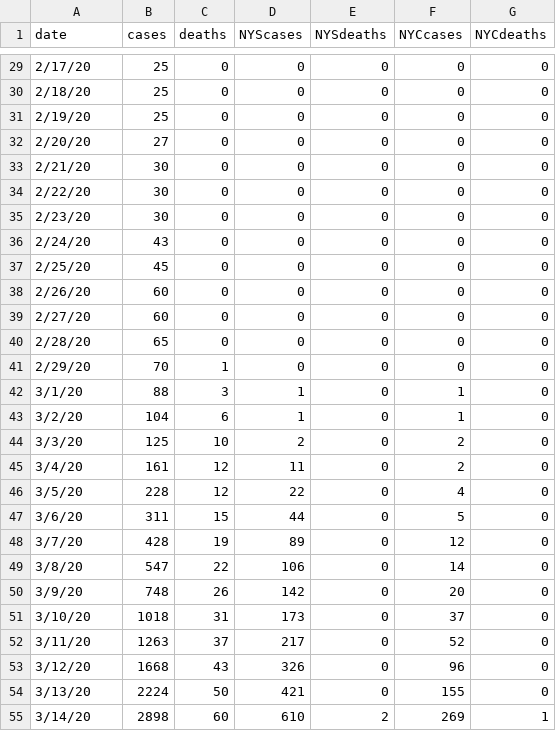
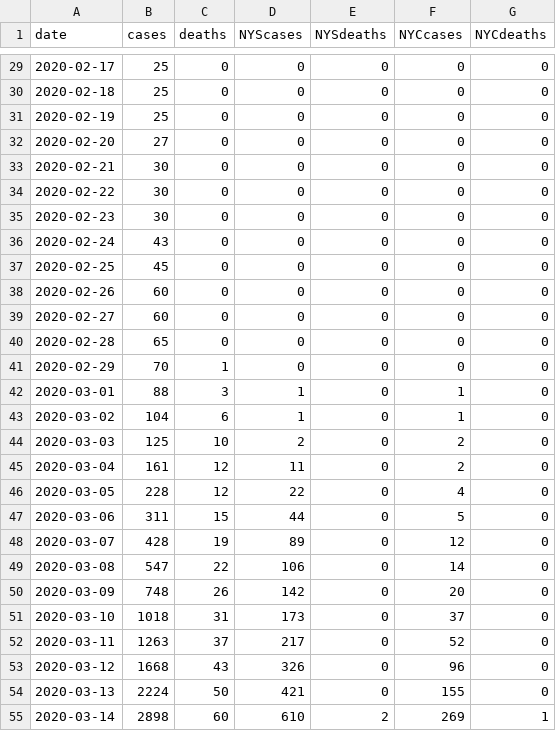
Before and after one commit to franzloza/sampleData, a CSV file: data/covid.csv, drawn as a sheet; only a part is shown, gaps mark what is left out; the diff covers the shown part only.

```diff
--- a/data/covid.csv
+++ b/data/covid.csv
@@ -29,27 +29,27 @@ date,cases,deaths,NYScases,NYSdeaths,NYCcases,NYCdeaths
-2/17/20,25,0,0,0,0,0
-2/18/20,25,0,0,0,0,0
-2/19/20,25,0,0,0,0,0
-2/20/20,27,0,0,0,0,0
-2/21/20,30,0,0,0,0,0
-2/22/20,30,0,0,0,0,0
-2/23/20,30,0,0,0,0,0
-2/24/20,43,0,0,0,0,0
-2/25/20,45,0,0,0,0,0
-2/26/20,60,0,0,0,0,0
-2/27/20,60,0,0,0,0,0
-2/28/20,65,0,0,0,0,0
-2/29/20,70,1,0,0,0,0
-3/1/20,88,3,1,0,1,0
-3/2/20,104,6,1,0,1,0
-3/3/20,125,10,2,0,2,0
-3/4/20,161,12,11,0,2,0
-3/5/20,228,12,22,0,4,0
-3/6/20,311,15,44,0,5,0
-3/7/20,428,19,89,0,12,0
-3/8/20,547,22,106,0,14,0
-3/9/20,748,26,142,0,20,0
-3/10/20,1018,31,173,0,37,0
-3/11/20,1263,37,217,0,52,0
-3/12/20,1668,43,326,0,96,0
-3/13/20,2224,50,421,0,155,0
-3/14/20,2898,60,610,2,269,1
+2020-02-17,25,0,0,0,0,0
+2020-02-18,25,0,0,0,0,0
+2020-02-19,25,0,0,0,0,0
+2020-02-20,27,0,0,0,0,0
+2020-02-21,30,0,0,0,0,0
+2020-02-22,30,0,0,0,0,0
+2020-02-23,30,0,0,0,0,0
+2020-02-24,43,0,0,0,0,0
+2020-02-25,45,0,0,0,0,0
+2020-02-26,60,0,0,0,0,0
+2020-02-27,60,0,0,0,0,0
+2020-02-28,65,0,0,0,0,0
+2020-02-29,70,1,0,0,0,0
+2020-03-01,88,3,1,0,1,0
+2020-03-02,104,6,1,0,1,0
+2020-03-03,125,10,2,0,2,0
+2020-03-04,161,12,11,0,2,0
+2020-03-05,228,12,22,0,4,0
+2020-03-06,311,15,44,0,5,0
+2020-03-07,428,19,89,0,12,0
+2020-03-08,547,22,106,0,14,0
+2020-03-09,748,26,142,0,20,0
+2020-03-10,1018,31,173,0,37,0
+2020-03-11,1263,37,217,0,52,0
+2020-03-12,1668,43,326,0,96,0
+2020-03-13,2224,50,421,0,155,0
+2020-03-14,2898,60,610,2,269,1
```
Also changed, not shown: 125 edited cells elsewhere in this file.
